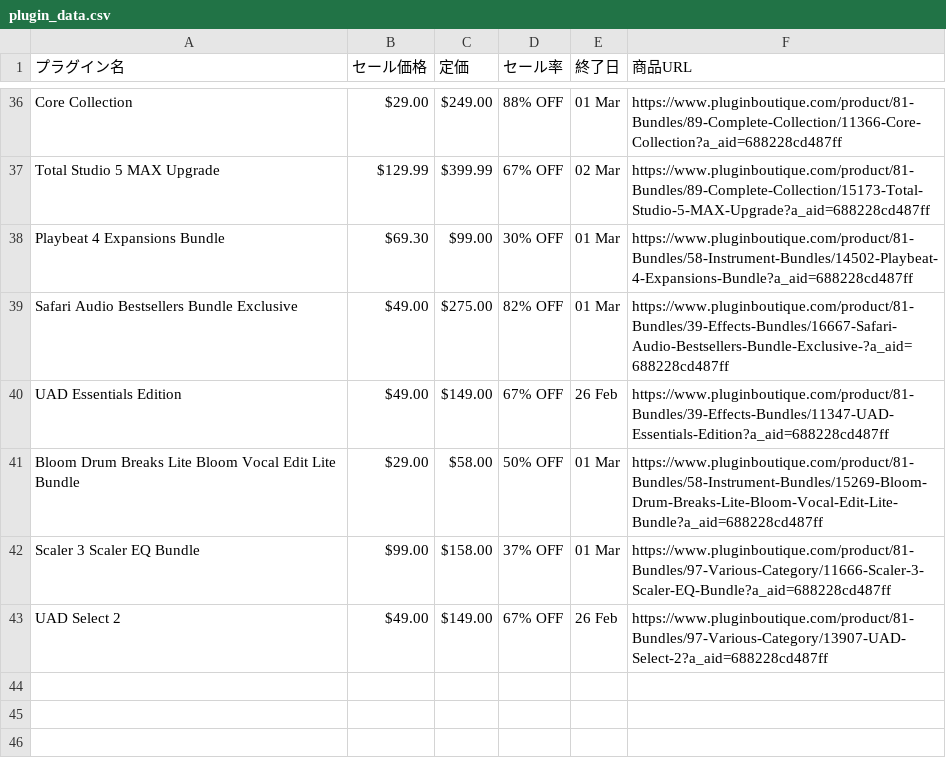
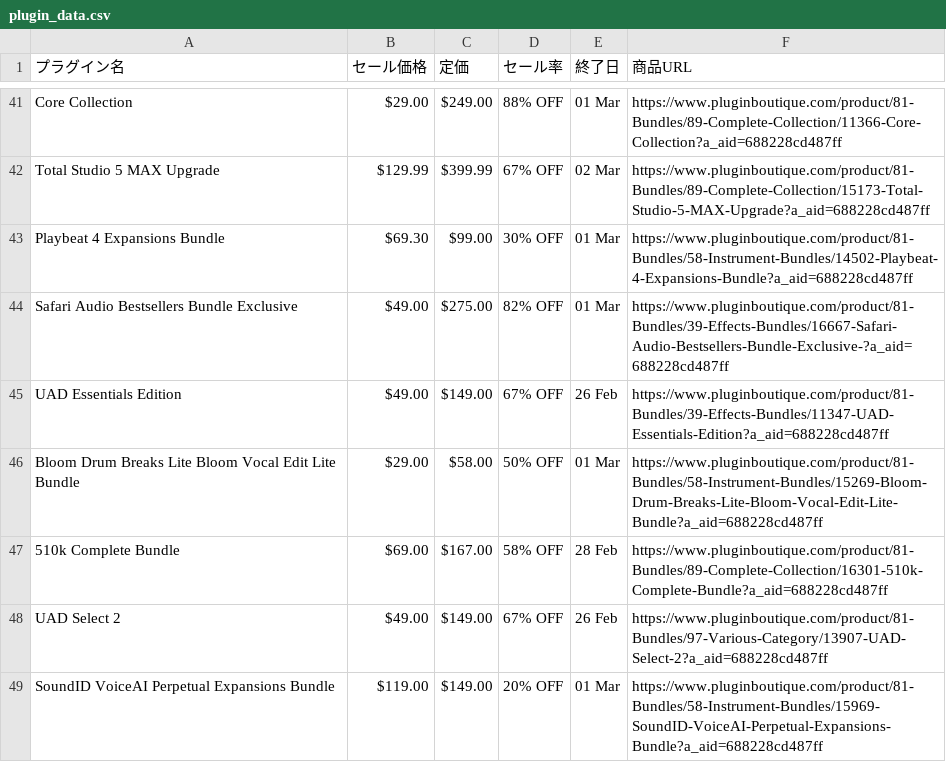
Before and after one commit to Plugin-Tsushin/plugin-boutique-scraper, a CSV file: output/plugin_data.csv, drawn as a sheet; only a part is shown, gaps mark what is left out; the diff covers the shown part only.

```diff
--- a/output/plugin_data.csv
+++ b/output/plugin_data.csv
@@ -41,3 +46,4 @@ UAD Essentials Edition,$49.00,$149.00,67% OFF,26 Feb,https://www.pluginboutique.
 Bloom Drum Breaks Lite Bloom Vocal Edit Lite Bundle,$29.00,$58.00,50% OFF,01 Mar,https://www.pluginboutique.com/product/81-Bundles/58-Instrument-Bundles/15269-Bloom-Drum-Breaks-Lite-Bloom-Vocal-Edit-Lite-Bundle?a_aid=688228cd487ff
-Scaler 3 Scaler EQ Bundle,$99.00,$158.00,37% OFF,01 Mar,https://www.pluginboutique.com/product/81-Bundles/97-Various-Category/11666-Scaler-3-Scaler-EQ-Bundle?a_aid=688228cd487ff
+510k Complete Bundle,$69.00,$167.00,58% OFF,28 Feb,https://www.pluginboutique.com/product/81-Bundles/89-Complete-Collection/16301-510k-Complete-Bundle?a_aid=688228cd487ff
 UAD Select 2,$49.00,$149.00,67% OFF,26 Feb,https://www.pluginboutique.com/product/81-Bundles/97-Various-Category/13907-UAD-Select-2?a_aid=688228cd487ff
+SoundID VoiceAI Perpetual Expansions Bundle,$119.00,$149.00,20% OFF,01 Mar,https://www.pluginboutique.com/product/81-Bundles/58-Instrument-Bundles/15969-SoundID-VoiceAI-Perpetual-Expansions-Bundle?a_aid=688228cd487ff
```
Also changed, not shown: 5 added rows and 15 moved rows elsewhere in this file.
